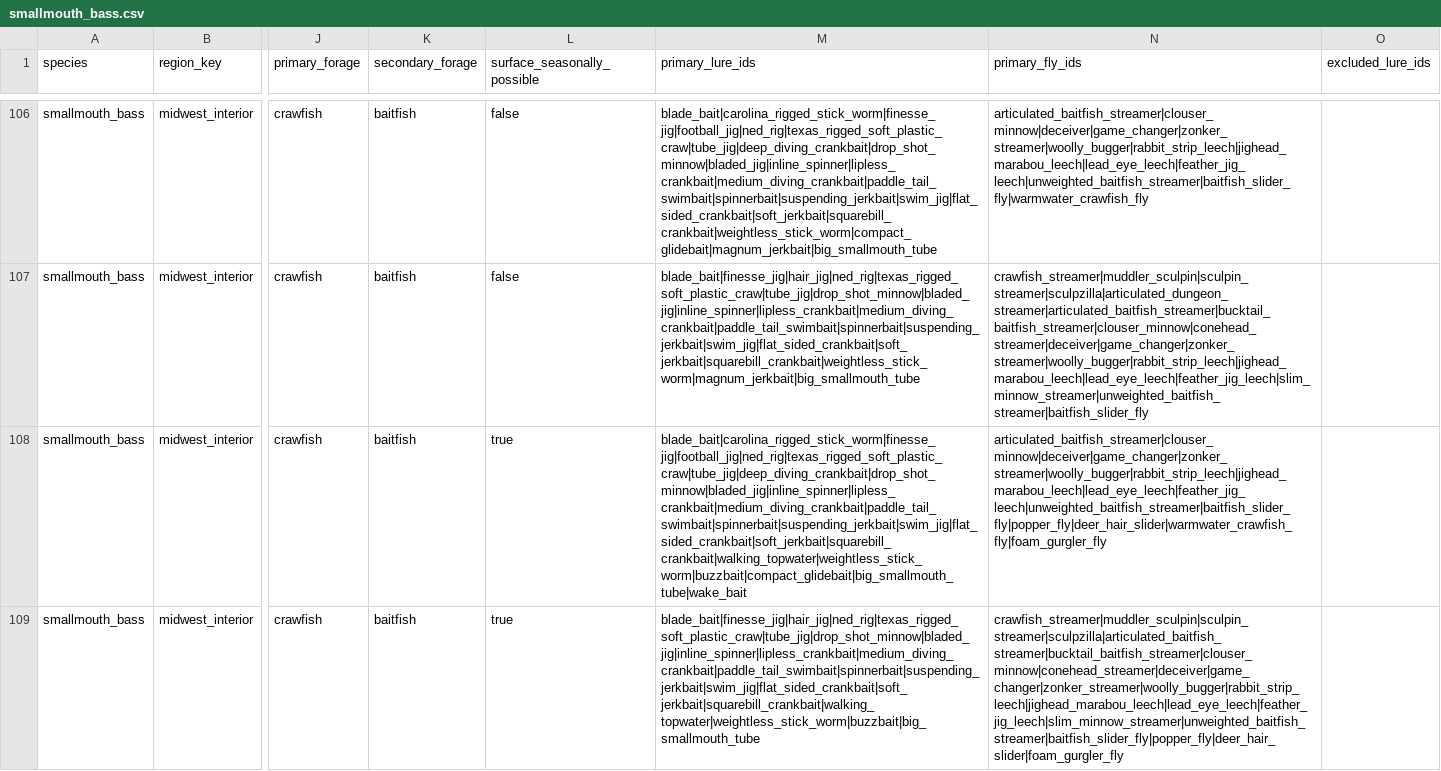
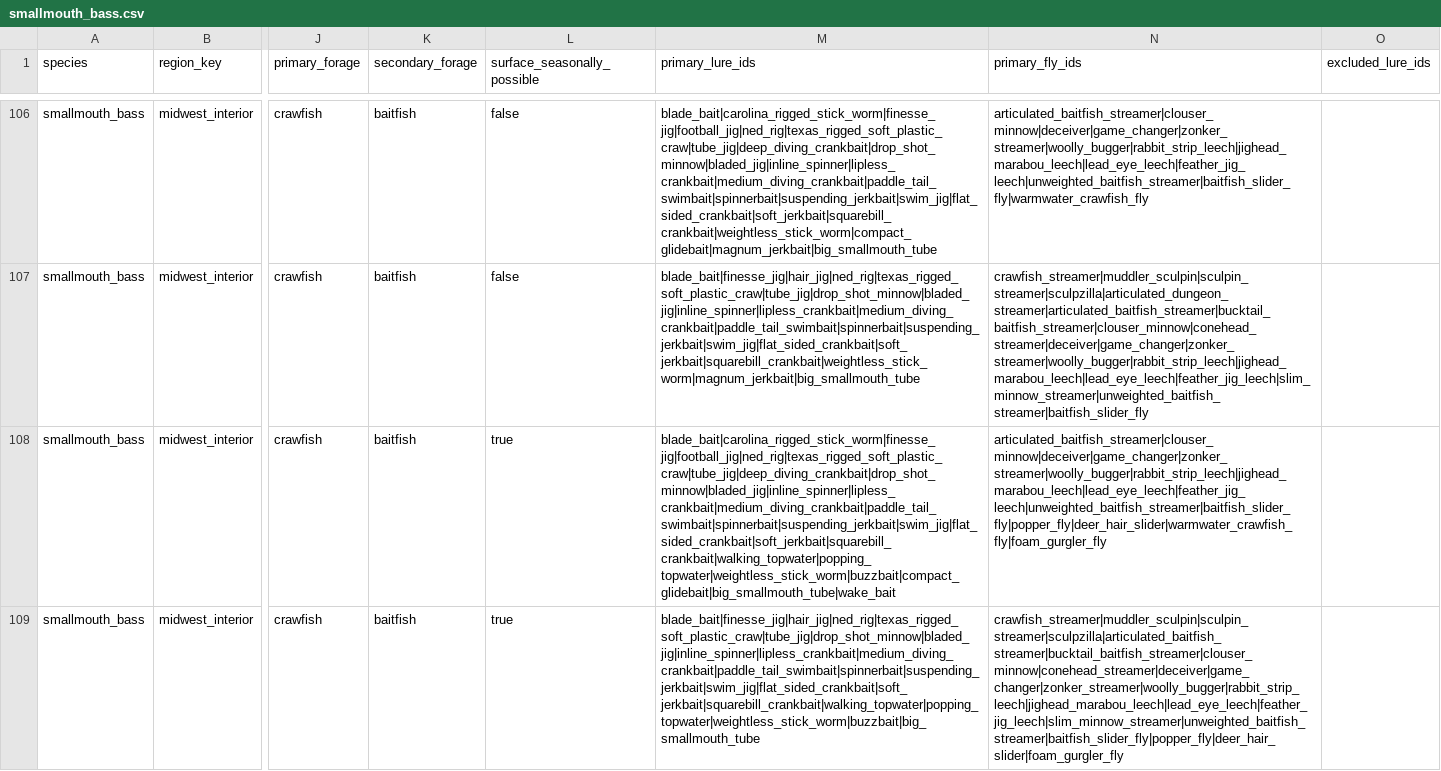
Before and after one commit to bkentros/TightLines-AI-V1, a CSV file: TightLinesAI/data/seasonal-matrix/smallmouth_bass.csv, drawn as a sheet; only a part is shown, gaps mark what is left out; the diff covers the shown part only; the diff names each change by its address in the sheet, - before the commit and + after, or states it on an @@ line.

```diff
--- a/TightLinesAI/data/seasonal-matrix/smallmouth_bass.csv
+++ b/TightLinesAI/data/seasonal-matrix/smallmouth_bass.csv
-M108 (primary_lure_ids): blade_bait|carolina_rigged_stick_worm|finesse_jig|football_jig|ned_rig|texas_rigged_soft_plastic_craw|tube_jig|deep_diving_crankbait|drop_shot_minnow|bladed_jig|inline_spinner|lipless_crankbait|medium_diving_crankbait|paddle_tail_swimbait|spinnerbait|suspending_jerkbait|swim_jig|flat_sided_crankbait|soft_jerkbait|squarebill_crankbait|walking_topwater|weightless_stick_worm|buzzbait|compact_glidebait|big_smallmouth_tube|wake_bait
+M108 (primary_lure_ids): blade_bait|carolina_rigged_stick_worm|finesse_jig|football_jig|ned_rig|texas_rigged_soft_plastic_craw|tube_jig|deep_diving_crankbait|drop_shot_minnow|bladed_jig|inline_spinner|lipless_crankbait|medium_diving_crankbait|paddle_tail_swimbait|spinnerbait|suspending_jerkbait|swim_jig|flat_sided_crankbait|soft_jerkbait|squarebill_crankbait|walking_topwater|popping_topwater|weightless_stick_worm|buzzbait|compact_glidebait|big_smallmouth_tube|wake_bait
-M109 (primary_lure_ids): blade_bait|finesse_jig|hair_jig|ned_rig|texas_rigged_soft_plastic_craw|tube_jig|drop_shot_minnow|bladed_jig|inline_spinner|lipless_crankbait|medium_diving_crankbait|paddle_tail_swimbait|spinnerbait|suspending_jerkbait|swim_jig|flat_sided_crankbait|soft_jerkbait|squarebill_crankbait|walking_topwater|weightless_stick_worm|buzzbait|big_smallmouth_tube
+M109 (primary_lure_ids): blade_bait|finesse_jig|hair_jig|ned_rig|texas_rigged_soft_plastic_craw|tube_jig|drop_shot_minnow|bladed_jig|inline_spinner|lipless_crankbait|medium_diving_crankbait|paddle_tail_swimbait|spinnerbait|suspending_jerkbait|swim_jig|flat_sided_crankbait|soft_jerkbait|squarebill_crankbait|walking_topwater|popping_topwater|weightless_stick_worm|buzzbait|big_smallmouth_tube
```
Also changed, not shown: 147 edited cells elsewhere in this file, TightLinesAI/data/seasonal-matrix/largemouth_bass.csv, TightLinesAI/data/seasonal-matrix/northern_pike.csv, 32 other files.
